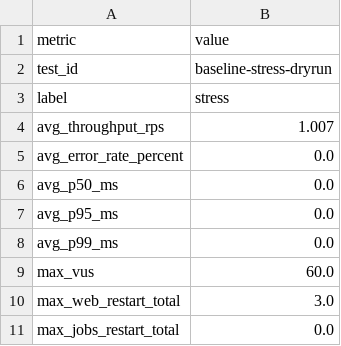
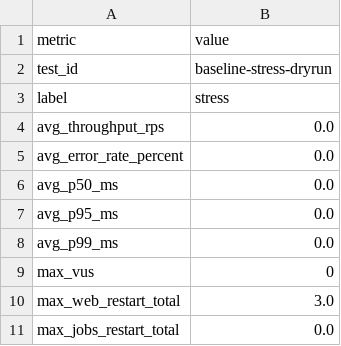
Before and after one commit to giakhanh22024558/canvas-k8s-results, a CSV file: runs/baseline-stress-dryrun/charts/summary_stress.csv, drawn as a sheet.

Commit message:
Add test results for baseline-stress-dryrun

```diff
--- a/runs/baseline-stress-dryrun/charts/summary_stress.csv
+++ b/runs/baseline-stress-dryrun/charts/summary_stress.csv
@@ -3,3 +3,3 @@ test_id,baseline-stress-dryrun
 label,stress
-avg_throughput_rps,1.007
+avg_throughput_rps,0.0
 avg_error_rate_percent,0.0
@@ -8,3 +8,3 @@ avg_p95_ms,0.0
 avg_p99_ms,0.0
-max_vus,60.0
+max_vus,0
 max_web_restart_total,3.0
```
Also changed, not shown: 1 other file.
